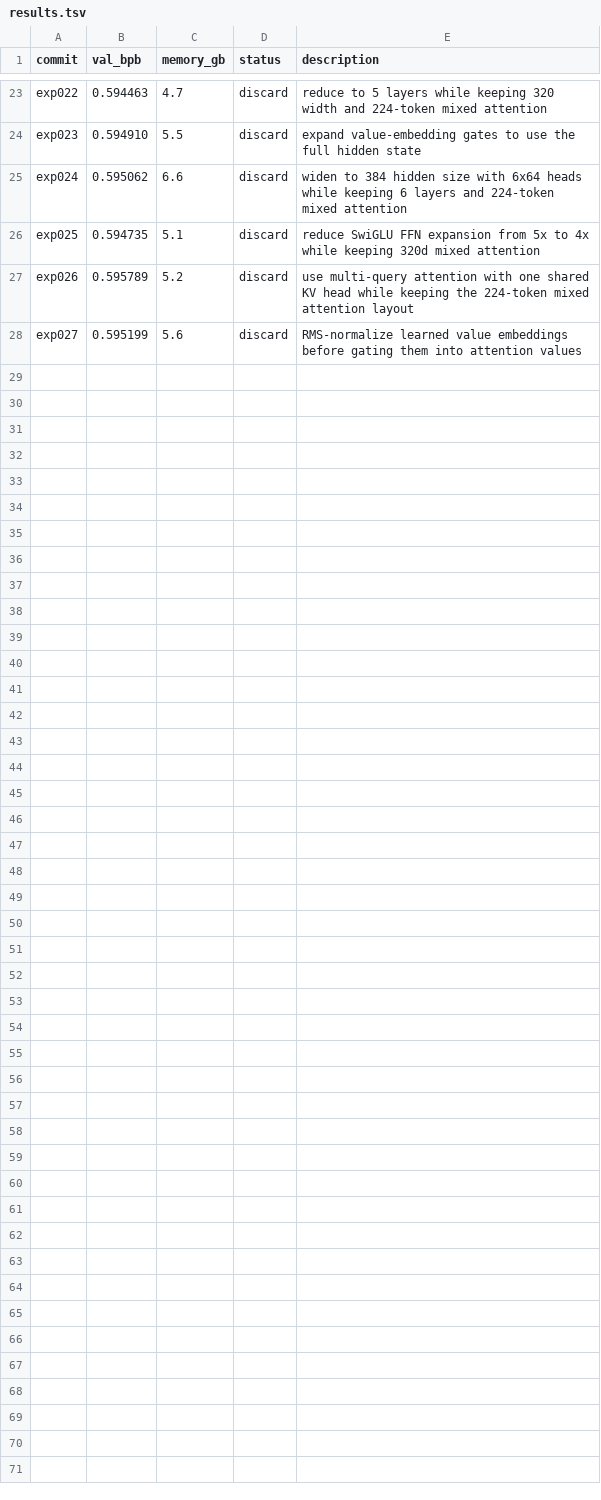
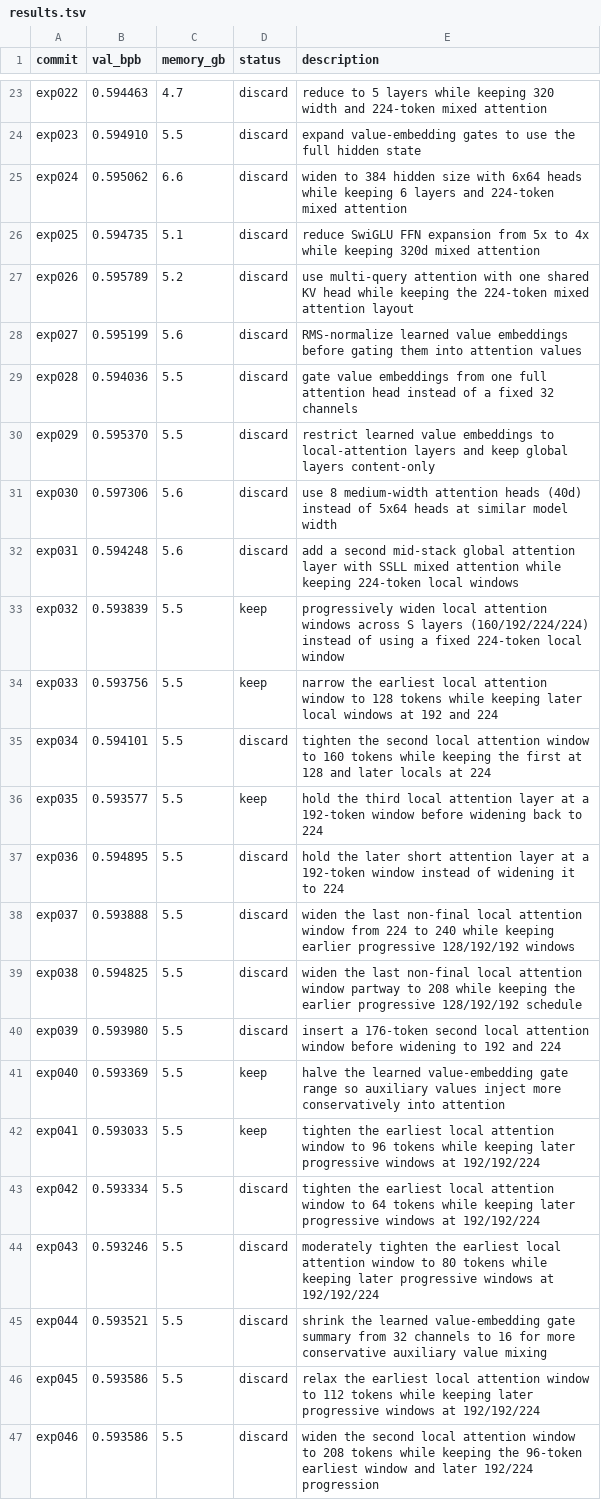
Before and after one commit to ewijaya/autoresearch-mol, a TSV file: results/smiles/run_1/results.tsv, drawn as a sheet; only a part is shown, gaps mark what is left out; the diff covers the shown part only.

Commit message:
chore: SMILES run_1 exp028-064 (64/100), best 0.5925 (exp057)

```diff
--- a/results/smiles/run_1/results.tsv
+++ b/results/smiles/run_1/results.tsv
@@ -28 +28,20 @@ exp026	0.595789	5.2	discard	use multi-query attention with one shared KV head wh
 exp027	0.595199	5.6	discard	RMS-normalize learned value embeddings before gating them into attention values
+exp028	0.594036	5.5	discard	gate value embeddings from one full attention head instead of a fixed 32 channels
+exp029	0.595370	5.5	discard	restrict learned value embeddings to local-attention layers and keep global layers content-only
+exp030	0.597306	5.6	discard	use 8 medium-width attention heads (40d) instead of 5x64 heads at similar model width
+exp031	0.594248	5.6	discard	add a second mid-stack global attention layer with SSLL mixed attention while keeping 224-token local windows
+exp032	0.593839	5.5	keep	progressively widen local attention windows across S layers (160/192/224/224) instead of using a fixed 224-token local window
+exp033	0.593756	5.5	keep	narrow the earliest local attention window to 128 tokens while keeping later local windows at 192 and 224
+exp034	0.594101	5.5	discard	tighten the second local attention window to 160 tokens while keeping the first at 128 and later locals at 224
+exp035	0.593577	5.5	keep	hold the third local attention layer at a 192-token window before widening back to 224
+exp036	0.594895	5.5	discard	hold the later short attention layer at a 192-token window instead of widening it to 224
+exp037	0.593888	5.5	discard	widen the last non-final local attention window from 224 to 240 while keeping earlier progressive 128/192/192 windows
+exp038	0.594825	5.5	discard	widen the last non-final local attention window partway to 208 while keeping the earlier progressive 128/192/192 schedule
+exp039	0.593980	5.5	discard	insert a 176-token second local attention window before widening to 192 and 224
+exp040	0.593369	5.5	keep	halve the learned value-embedding gate range so auxiliary values inject more conservatively into attention
+exp041	0.593033	5.5	keep	tighten the earliest local attention window to 96 tokens while keeping later progressive windows at 192/192/224
+exp042	0.593334	5.5	discard	tighten the earliest local attention window to 64 tokens while keeping later progressive windows at 192/192/224
+exp043	0.593246	5.5	discard	moderately tighten the earliest local attention window to 80 tokens while keeping later progressive windows at 192/192/224
+exp044	0.593521	5.5	discard	shrink the learned value-embedding gate summary from 32 channels to 16 for more conservative auxiliary value mixing
+exp045	0.593586	5.5	discard	relax the earliest local attention window to 112 tokens while keeping later progressive windows at 192/192/224
+exp046	0.593586	5.5	discard	widen the second local attention window to 208 tokens while keeping the 96-token earliest window and later 192/224 progression
```
Also changed, not shown: 18 added rows elsewhere in this file, 1 other file.
